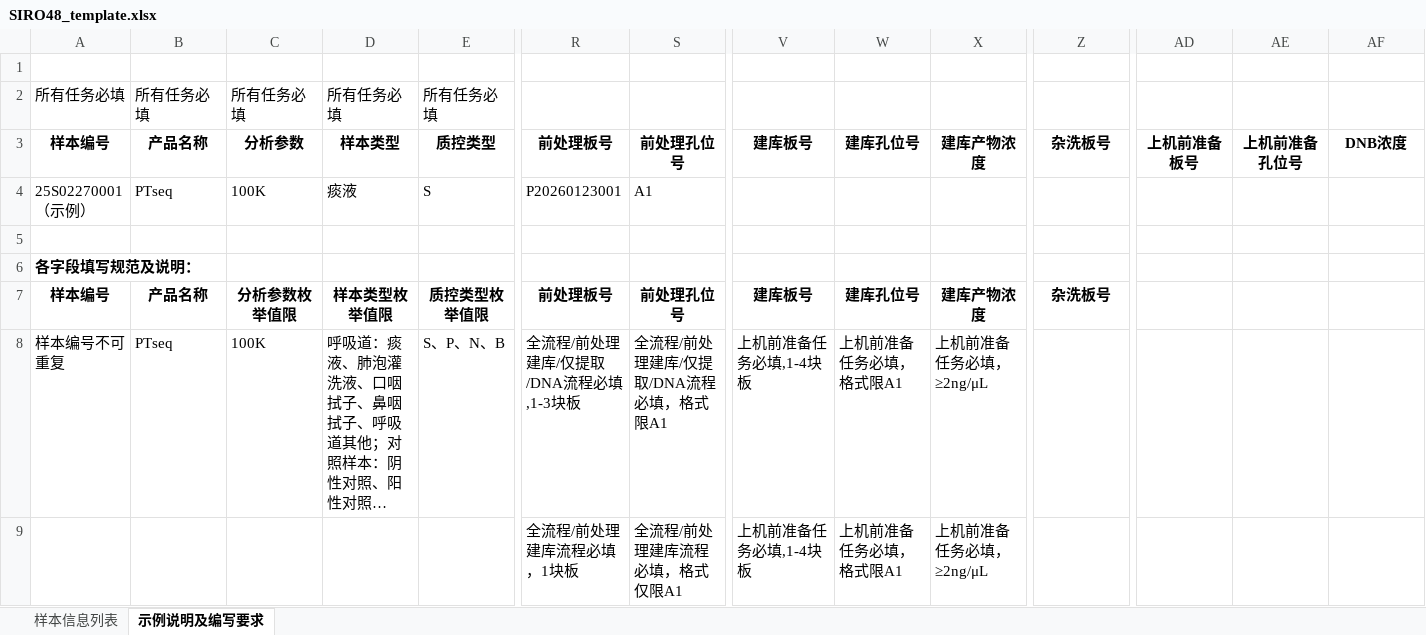
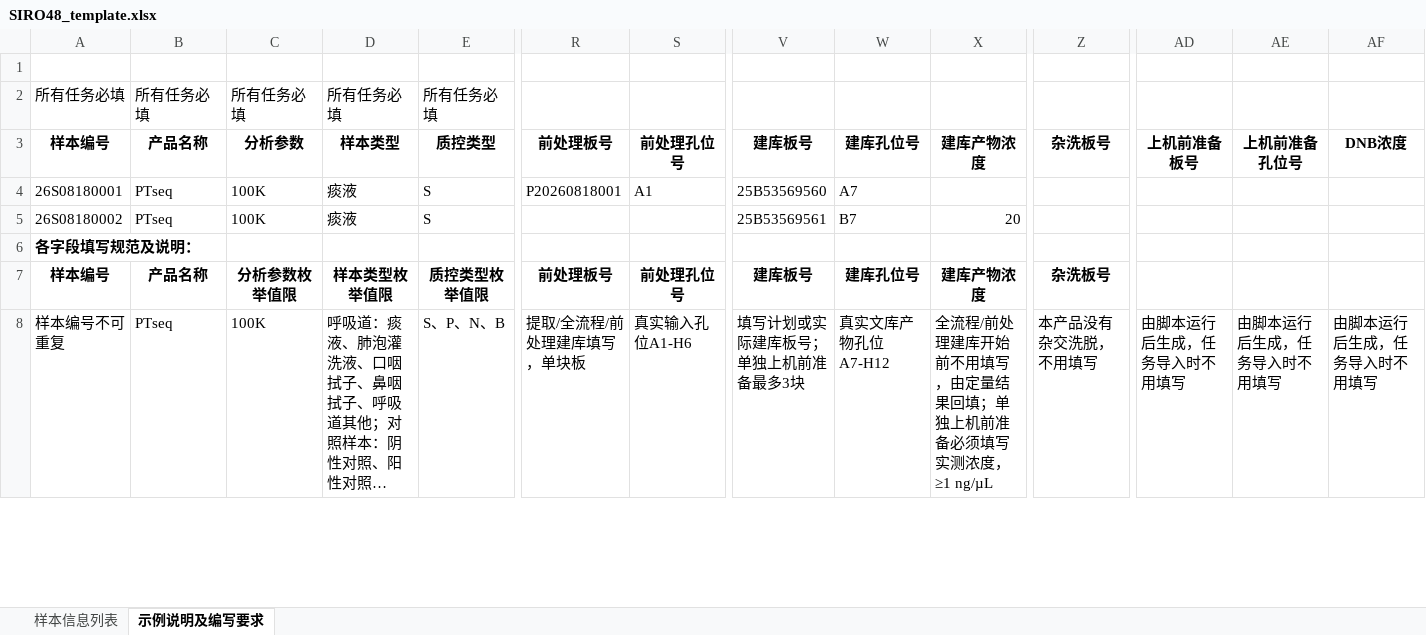
Before and after one commit to yoshnii/GenSIRO48_PTseq, an Excel workbook: 中台配置/GenSIRO48-PTseq/Resources/SIRO48_template.xlsx, sheet 示例说明及编写要求, drawn as a sheet; only a part is shown, gaps mark what is left out; long unchanged cells end in …; values as stored, in another font and other column widths than the file's, no borders; removed rows and columns are numbered as before the commit, all else as after; rows hold the shown columns only; the diff covers the shown part only; the diff names each change by its address in the sheet, - before the commit and + after, or states it on an @@ line.

Commit message:
docs(middleware): clarify PTseq template inputs

```diff
--- a/中台配置/GenSIRO48-PTseq/Resources/SIRO48_template.xlsx (sheet 示例说明及编写要求)
+++ b/中台配置/GenSIRO48-PTseq/Resources/SIRO48_template.xlsx (sheet 示例说明及编写要求)
-A4: 25S02270001（示例）
+A4: 26S08180001
-R4: P20260123001
+R4: P20260818001
-V4: (empty)
+V4: 25B53569560
-W4: (empty)
+W4: A7
-row 5: (empty)
+row 5: 26S08180002 | PTseq | 100K | 痰液 | S |  |  | 25B53569561 | B7 | 20
-R8: 全流程/前处理建库/仅提取/DNA流程必填,1-3块板
+R8: 提取/全流程/前处理建库填写，单块板
-S8: 全流程/前处理建库/仅提取/DNA流程必填，格式限A1
+S8: 真实输入孔位A1-H6
-V8: 上机前准备任务必填,1-4块板
+V8: 填写计划或实际建库板号；单独上机前准备最多3块
-W8: 上机前准备任务必填，格式限A1
+W8: 真实文库产物孔位A7-H12
-X8: 上机前准备任务必填，≥2ng/μL
+X8: 全流程/前处理建库开始前不用填写，由定量结果回填；单独上机前准备必须填写实测浓度，≥1 ng/µL
-Z8: (empty)
+Z8: 本产品没有杂交洗脱，不用填写
-AD8: (empty)
+AD8: 由脚本运行后生成，任务导入时不用填写
-AE8: (empty)
+AE8: 由脚本运行后生成，任务导入时不用填写
-AF8: (empty)
+AF8: 由脚本运行后生成，任务导入时不用填写
-row 9:  |  |  |  |  | 全流程/前处理建库流程必填，1块板 | 全流程/前处理建库流程必填，格式仅限A1 | 上机前准备任务必填,1-4块板 | 上机前准备任务必填，格式限A1 | 上机前准备任务必填，≥2ng/μL
```
Also changed, not shown: 2 added rows, 1 removed row and 1 edited cell elsewhere in this sheet, sheet 样本信息列表.
